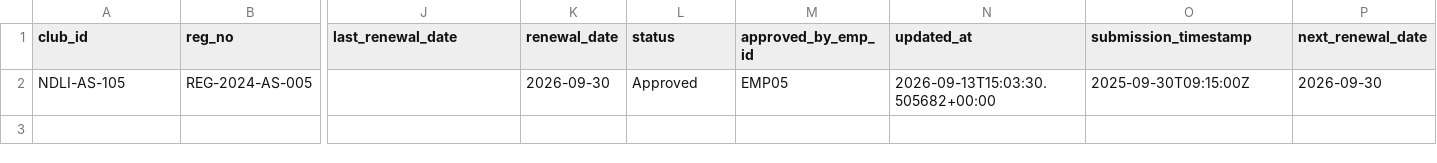
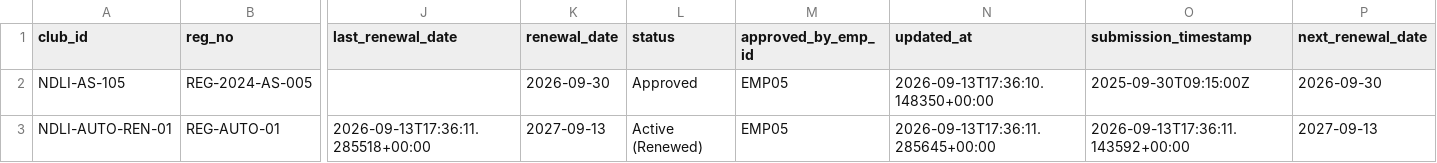
Before and after one commit to anirbanmid/ndli-club-management, a CSV file: data/employees/emp05/clubs.csv, drawn as a sheet; only a part is shown, gaps mark what is left out; rows hold the shown columns only; the diff names each change by its address in the sheet, - before the commit and + after, or states it on an @@ line.

```diff
--- a/data/employees/emp05/clubs.csv
+++ b/data/employees/emp05/clubs.csv
-N2 (updated_at): 2026-09-13T15:03:30.505682+00:00
+N2 (updated_at): 2026-09-13T17:36:10.148350+00:00
+row 3: NDLI-AUTO-REN-01 | REG-AUTO-01 | 2026-09-13T17:36:11.285518+00:00 | 2027-09-13 | Active (Renewed) | EMP05 | 2026-09-13T17:36:11.285645+00:00 | 2026-09-13T17:36:11.143592+00:00 | 2027-09-13
```
Also changed, not shown: data/employees/emp01/activity_log.csv, data/employees/emp02/activity_log.csv, 45 other files.
